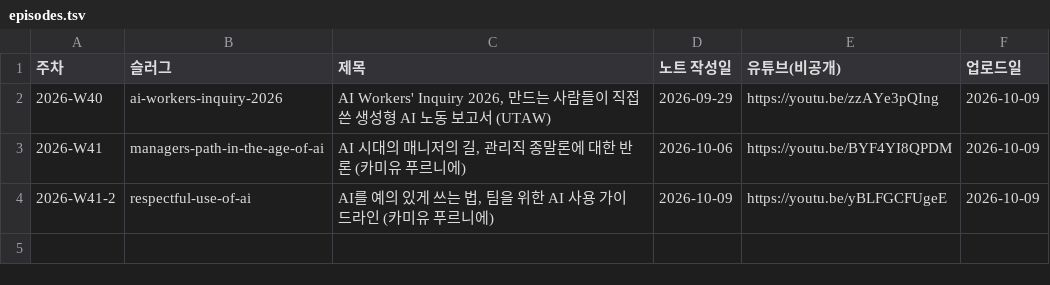
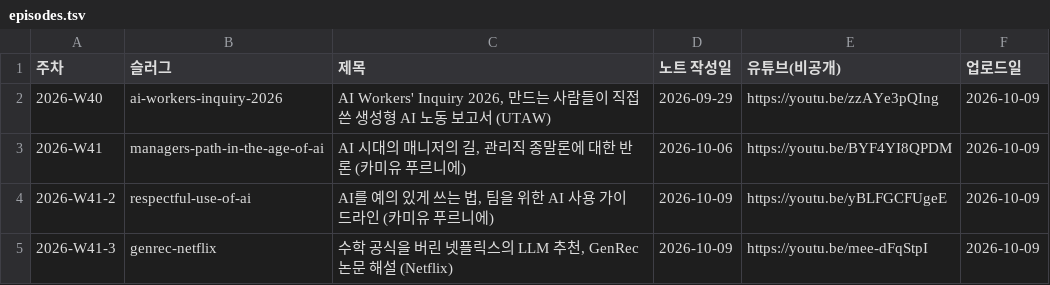
Before and after one commit to yoon-gu/compendium, a TSV file: video/episodes.tsv, drawn as a sheet.

```diff
--- a/video/episodes.tsv
+++ b/video/episodes.tsv
@@ -4 +4,2 @@
 2026-W41-2	respectful-use-of-ai	AI를 예의 있게 쓰는 법, 팀을 위한 AI 사용 가이드라인 (카미유 푸르니에)	2026-10-09	https://youtu.be/yBLFGCFUgeE	2026-10-09
+2026-W41-3	genrec-netflix	수학 공식을 버린 넷플릭스의 LLM 추천, GenRec 논문 해설 (Netflix)	2026-10-09	https://youtu.be/mee-dFqStpI	2026-10-09
```
Also changed, not shown: 3 other files.
